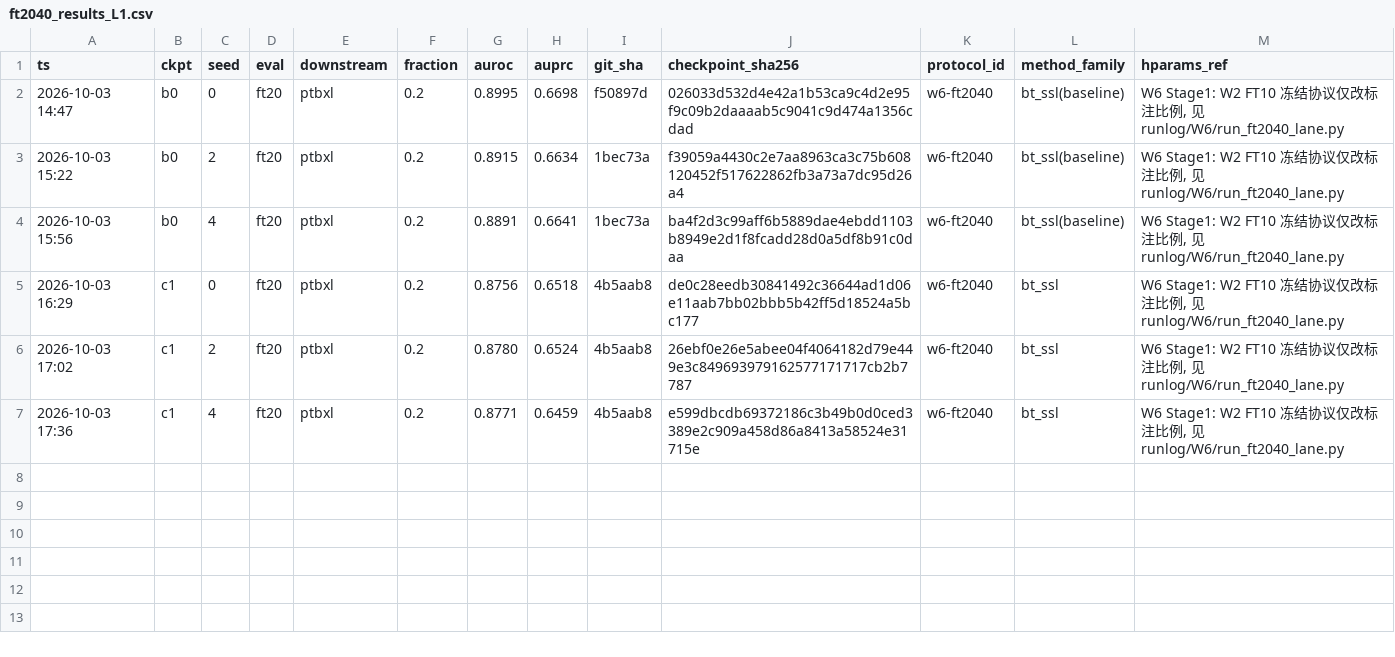
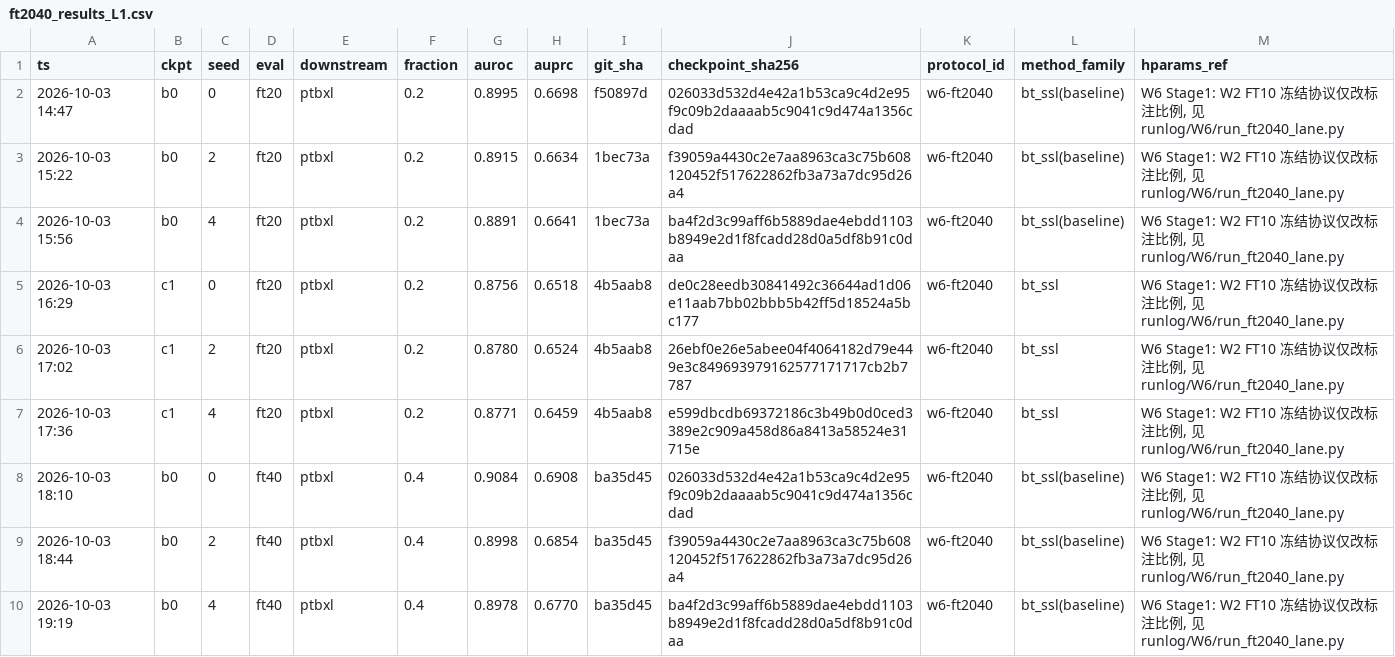
Before and after one commit to geziang/ECG, a CSV file: ECG_SSL_LFBT-main/runlog/W6/ft2040_results_L1.csv, drawn as a sheet; the diff names each change by its address in the sheet, - before the commit and + after, or states it on an @@ line.

```diff
--- a/ECG_SSL_LFBT-main/runlog/W6/ft2040_results_L1.csv
+++ b/ECG_SSL_LFBT-main/runlog/W6/ft2040_results_L1.csv
+row 8: 2026-10-03 18:10 | b0 | 0 | ft40 | ptbxl | 0.4 | 0.9084 | 0.6908 | ba35d45 | 026033d532d4e42a1b53ca9c4d2e95f9c09b2daaaab5c9041c9d474a1356cdad | w6-ft2040 | bt_ssl(baseline) | W6 Stage1: W2 FT10 冻结协议仅改标注比例, 见 runlog/W6/run_ft2040_lane.py
+row 9: 2026-10-03 18:44 | b0 | 2 | ft40 | ptbxl | 0.4 | 0.8998 | 0.6854 | ba35d45 | f39059a4430c2e7aa8963ca3c75b608120452f517622862fb3a73a7dc95d26a4 | w6-ft2040 | bt_ssl(baseline) | W6 Stage1: W2 FT10 冻结协议仅改标注比例, 见 runlog/W6/run_ft2040_lane.py
+row 10: 2026-10-03 19:19 | b0 | 4 | ft40 | ptbxl | 0.4 | 0.8978 | 0.6770 | ba35d45 | ba4f2d3c99aff6b5889dae4ebdd1103b8949e2d1f8fcadd28d0a5df8b91c0daa | w6-ft2040 | bt_ssl(baseline) | W6 Stage1: W2 FT10 冻结协议仅改标注比例, 见 runlog/W6/run_ft2040_lane.py
```
Also changed, not shown: ECG_SSL_LFBT-main/runlog/W6/ft2040_results_L2.csv, 2 other files.
